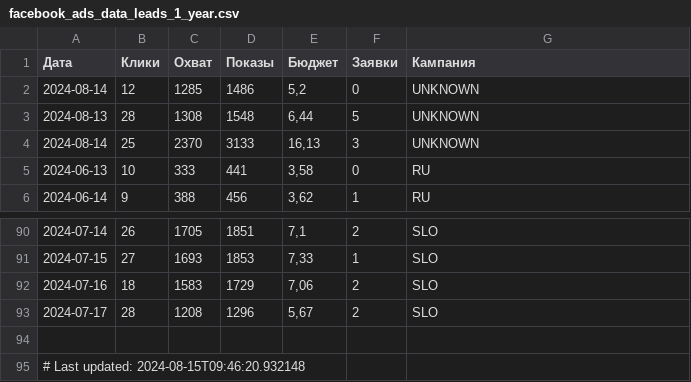
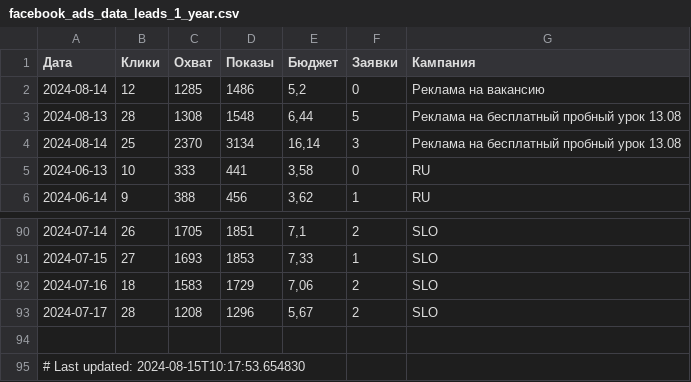
Before and after one commit to user1177-ux/KO_target_meta_data, a CSV file: facebook_ads_data_leads_1_year.csv, drawn as a sheet; only a part is shown, gaps mark what is left out.

```diff
--- a/facebook_ads_data_leads_1_year.csv
+++ b/facebook_ads_data_leads_1_year.csv
@@ -1,5 +1,5 @@
 Дата,Клики,Охват,Показы,Бюджет,Заявки,Кампания
-2024-08-14,12,1285,1486,"5,2",0,UNKNOWN
-2024-08-13,28,1308,1548,"6,44",5,UNKNOWN
-2024-08-14,25,2370,3133,"16,13",3,UNKNOWN
+2024-08-14,12,1285,1486,"5,2",0,Реклама на вакансию
+2024-08-13,28,1308,1548,"6,44",5,Реклама на бесплатный пробный урок 13.08
+2024-08-14,25,2370,3134,"16,14",3,Реклама на бесплатный пробный урок 13.08
 2024-06-13,10,333,441,"3,58",0,RU
@@ -94,2 +94,2 @@
 
-# Last updated: 2024-08-15T09:46:20.932148
+# Last updated: 2024-08-15T10:17:53.654830
```
Also changed, not shown: facebook_ads_data_leads_7_days.csv, facebook_ads_leads_data.csv.
